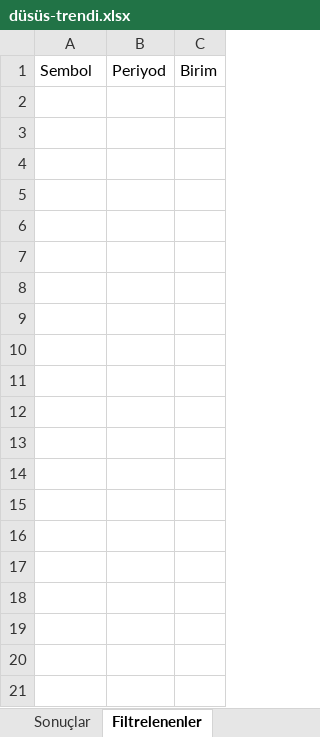
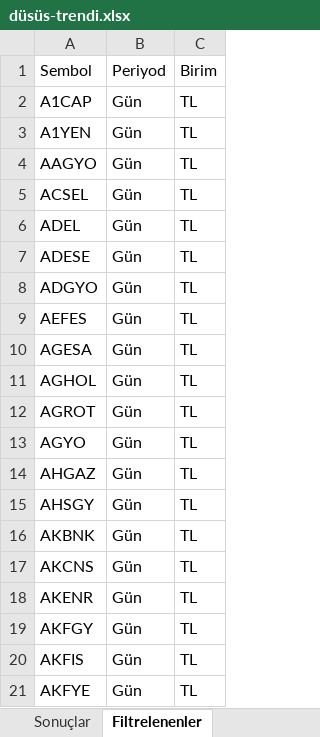
Before and after one commit to Ermana39/hoca-ile-borsa, an Excel workbook: app/borsa/gosterge-taramalari/data/düsüs-trendi.xlsx, sheet Filtrelenenler, drawn as a sheet; only a part is shown; values as stored, in another font and other column widths than the file's, no borders; the diff covers the shown part only; the diff names each change by its address in the sheet, - before the commit and + after, or states it on an @@ line.

```diff
--- a/app/borsa/gosterge-taramalari/data/düsüs-trendi.xlsx (sheet Filtrelenenler)
+++ b/app/borsa/gosterge-taramalari/data/düsüs-trendi.xlsx (sheet Filtrelenenler)
+row 2: A1CAP | Gün | TL
+row 3: A1YEN | Gün | TL
+row 4: AAGYO | Gün | TL
+row 5: ACSEL | Gün | TL
+row 6: ADEL | Gün | TL
+row 7: ADESE | Gün | TL
+row 8: ADGYO | Gün | TL
+row 9: AEFES | Gün | TL
+row 10: AGESA | Gün | TL
+row 11: AGHOL | Gün | TL
+row 12: AGROT | Gün | TL
+row 13: AGYO | Gün | TL
+row 14: AHGAZ | Gün | TL
+row 15: AHSGY | Gün | TL
+row 16: AKBNK | Gün | TL
+row 17: AKCNS | Gün | TL
+row 18: AKENR | Gün | TL
+row 19: AKFGY | Gün | TL
+row 20: AKFIS | Gün | TL
+row 21: AKFYE | Gün | TL
```
Also changed, not shown: 559 added rows elsewhere in this sheet, sheet Sonuçlar, app/borsa/geri-alim-programlari/data/geri-alim.xlsx, app/borsa/oran-analizi/data/oran-analizi.xlsx, 35 other files.
